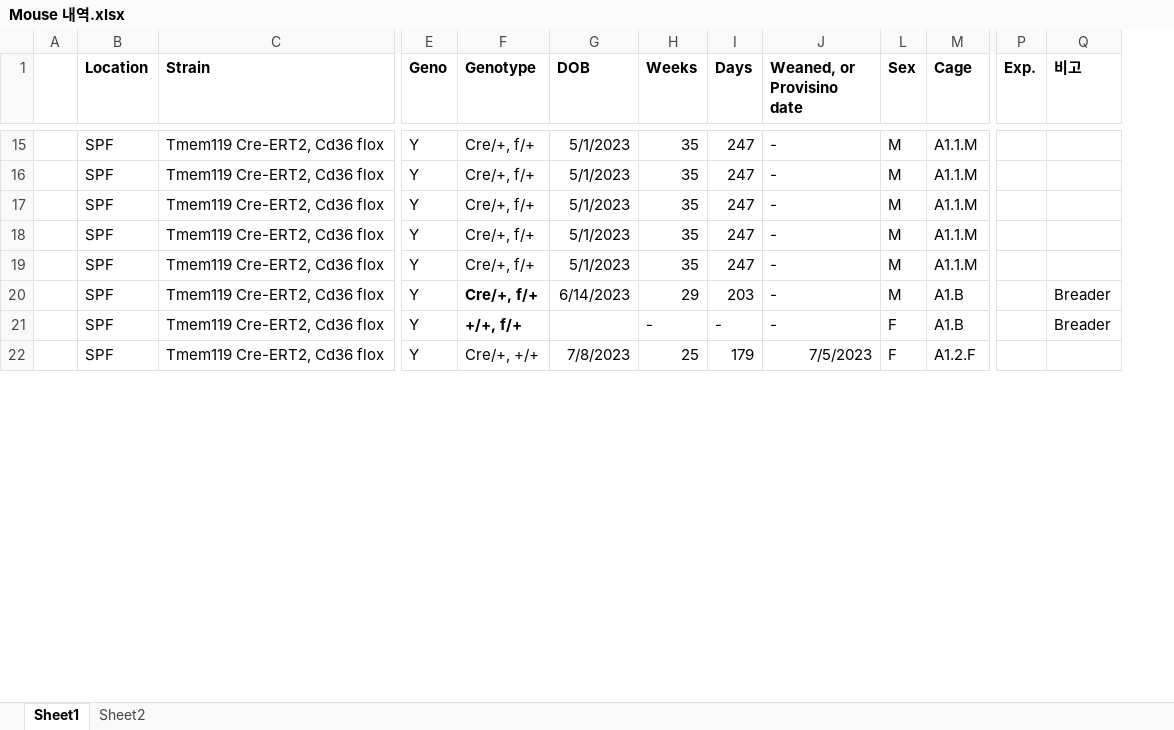
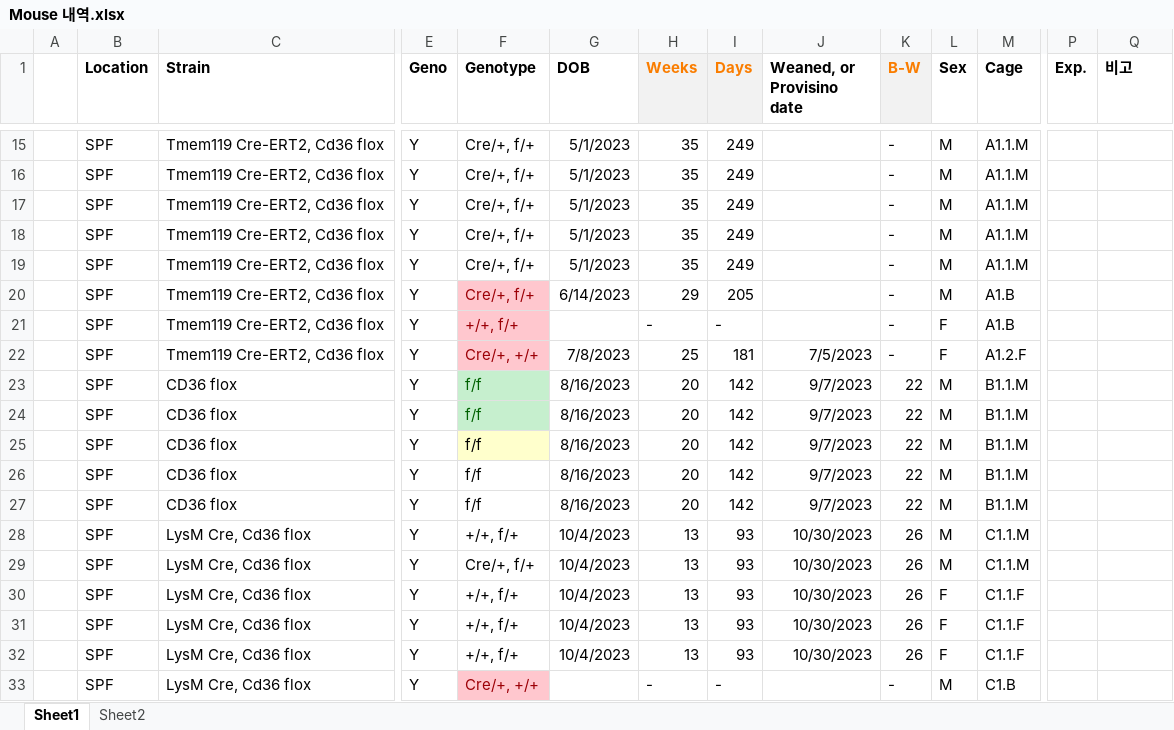
Before and after one commit to Sungwoo-Chang/spf, an Excel workbook: Mouse 내역.xlsx, sheet Sheet1, drawn as a sheet; only a part is shown, gaps mark what is left out; values as stored, in another font and other column widths than the file's, no borders; rows hold the shown columns only; the diff covers the shown part only; the diff names each change by its address in the sheet, - before the commit and + after, or states it on an @@ line.

Commit message:
fg

```diff
--- a/Mouse 내역.xlsx (sheet Sheet1)
+++ b/Mouse 내역.xlsx (sheet Sheet1)
@@ column K (B-W) unhidden, rows 15-22: all - @@
@@ H1:I1 fill: none → #F2F2F2, text colour: black → #FA7D00 @@
-I15:I19 (Days): 247
+I15:I19 (Days): 249
-J15:J21 (Weaned, or Provisino date): -
+J15:J21 (Weaned, or Provisino date): (empty)
-F20:F22 fill: none
+F20:F22 fill: #FFC7CE
-F20:F21 bold: on
+F20:F21 bold: off
-F20:F22 text colour: black
+F20:F22 text colour: #9C0006
-I20 (Days): 203
+I20 (Days): 205
-Q20:Q21 (비고): Breader
+Q20:Q21 (비고): (empty)
-I22 (Days): 179
+I22 (Days): 181
+row 23:  | SPF | CD36 flox | Y | f/f | 8/16/2023 | 20 | 142 | 9/7/2023 | 22 | M | B1.1.M
+row 24:  | SPF | CD36 flox | Y | f/f | 8/16/2023 | 20 | 142 | 9/7/2023 | 22 | M | B1.1.M
+row 25:  | SPF | CD36 flox | Y | f/f | 8/16/2023 | 20 | 142 | 9/7/2023 | 22 | M | B1.1.M
+row 26:  | SPF | CD36 flox | Y | f/f | 8/16/2023 | 20 | 142 | 9/7/2023 | 22 | M | B1.1.M
+row 27:  | SPF | CD36 flox | Y | f/f | 8/16/2023 | 20 | 142 | 9/7/2023 | 22 | M | B1.1.M
+row 28:  | SPF | LysM Cre, Cd36 flox | Y | +/+, f/+ | 10/4/2023 | 13 | 93 | 10/30/2023 | 26 | M | C1.1.M
+row 29:  | SPF | LysM Cre, Cd36 flox | Y | Cre/+, f/+ | 10/4/2023 | 13 | 93 | 10/30/2023 | 26 | M | C1.1.M
+row 30:  | SPF | LysM Cre, Cd36 flox | Y | +/+, f/+ | 10/4/2023 | 13 | 93 | 10/30/2023 | 26 | F | C1.1.F
+row 31:  | SPF | LysM Cre, Cd36 flox | Y | +/+, f/+ | 10/4/2023 | 13 | 93 | 10/30/2023 | 26 | F | C1.1.F
+row 32:  | SPF | LysM Cre, Cd36 flox | Y | +/+, f/+ | 10/4/2023 | 13 | 93 | 10/30/2023 | 26 | F | C1.1.F
+row 33:  | SPF | LysM Cre, Cd36 flox | Y | Cre/+, +/+ |  | - | - |  | - | M | C1.B
```
Also changed, not shown: 22 added rows, 54 edited cells and cell formats elsewhere in this sheet, sheet Sheet2, hidden cells, charts or pictures.
